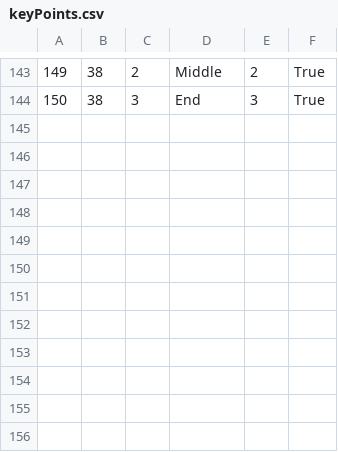
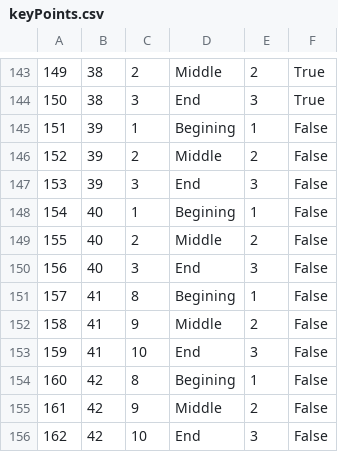
Before and after one commit to marija-djurdjevic/Booking, a CSV file: Resources/Data/keyPoints.csv, drawn as a sheet; only a part is shown, gaps mark what is left out; the diff names each change by its address in the sheet, - before the commit and + after, or states it on an @@ line.

```diff
--- a/Resources/Data/keyPoints.csv
+++ b/Resources/Data/keyPoints.csv
+row 145: 151 | 39 | 1 | Begining | 1 | False
+row 146: 152 | 39 | 2 | Middle | 2 | False
+row 147: 153 | 39 | 3 | End | 3 | False
+row 148: 154 | 40 | 1 | Begining | 1 | False
+row 149: 155 | 40 | 2 | Middle | 2 | False
+row 150: 156 | 40 | 3 | End | 3 | False
+row 151: 157 | 41 | 8 | Begining | 1 | False
+row 152: 158 | 41 | 9 | Middle | 2 | False
+row 153: 159 | 41 | 10 | End | 3 | False
+row 154: 160 | 42 | 8 | Begining | 1 | False
+row 155: 161 | 42 | 9 | Middle | 2 | False
+row 156: 162 | 42 | 10 | End | 3 | False
```
Also changed, not shown: Resources/Data/touristGuideNotification.csv, Resources/Data/tours.csv, 4 other files.
